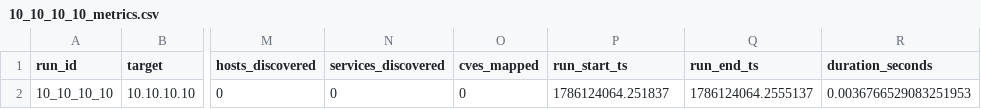
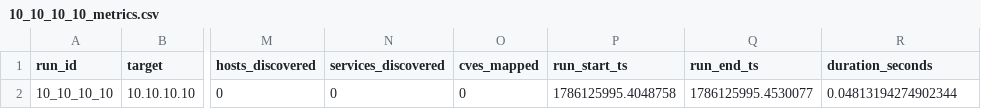
Before and after one commit to VSP-Vedant/PrivacyAware-PenAgent, a CSV file: runs/metrics/10_10_10_10_metrics.csv, drawn as a sheet; only a part is shown, gaps mark what is left out; the diff names each change by its address in the sheet, - before the commit and + after, or states it on an @@ line.

```diff
--- a/runs/metrics/10_10_10_10_metrics.csv
+++ b/runs/metrics/10_10_10_10_metrics.csv
-P2 (run_start_ts): 1786124064.251837
+P2 (run_start_ts): 1786125995.4048758
-Q2 (run_end_ts): 1786124064.2555137
+Q2 (run_end_ts): 1786125995.4530077
-R2 (duration_seconds): 0.0036766529083251953
+R2 (duration_seconds): 0.04813194274902344
```
Also changed, not shown: 2 other files.
